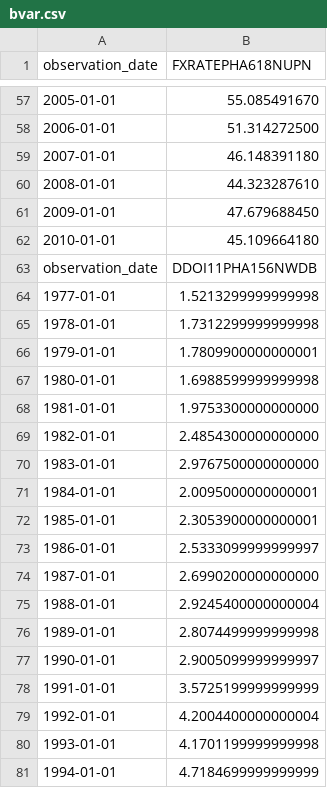
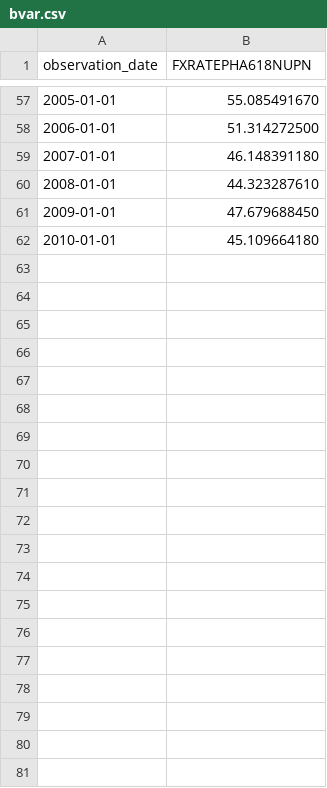
Before and after one commit to SteffLim/bvar, a CSV file: bvar.csv, drawn as a sheet; only a part is shown, gaps mark what is left out; the diff covers the shown part only; the diff names each change by its address in the sheet, - before the commit and + after, or states it on an @@ line.

Commit message:
Update bvar.csv

```diff
--- a/bvar.csv
+++ b/bvar.csv
-row 63: observation_date | DDOI11PHA156NWDB
-row 64: 1977-01-01 | 1.5213299999999998
-row 65: 1978-01-01 | 1.7312299999999998
-row 66: 1979-01-01 | 1.7809900000000001
-row 67: 1980-01-01 | 1.6988599999999998
-row 68: 1981-01-01 | 1.9753300000000000
-row 69: 1982-01-01 | 2.4854300000000000
-row 70: 1983-01-01 | 2.9767500000000000
-row 71: 1984-01-01 | 2.0095000000000001
-row 72: 1985-01-01 | 2.3053900000000001
-row 73: 1986-01-01 | 2.5333099999999997
-row 74: 1987-01-01 | 2.6990200000000000
-row 75: 1988-01-01 | 2.9245400000000004
-row 76: 1989-01-01 | 2.8074499999999998
-row 77: 1990-01-01 | 2.9005099999999997
-row 78: 1991-01-01 | 3.5725199999999999
-row 79: 1992-01-01 | 4.2004400000000004
-row 80: 1993-01-01 | 4.1701199999999998
-row 81: 1994-01-01 | 4.7184699999999999
```
Also changed, not shown: 26 removed rows elsewhere in this file.
